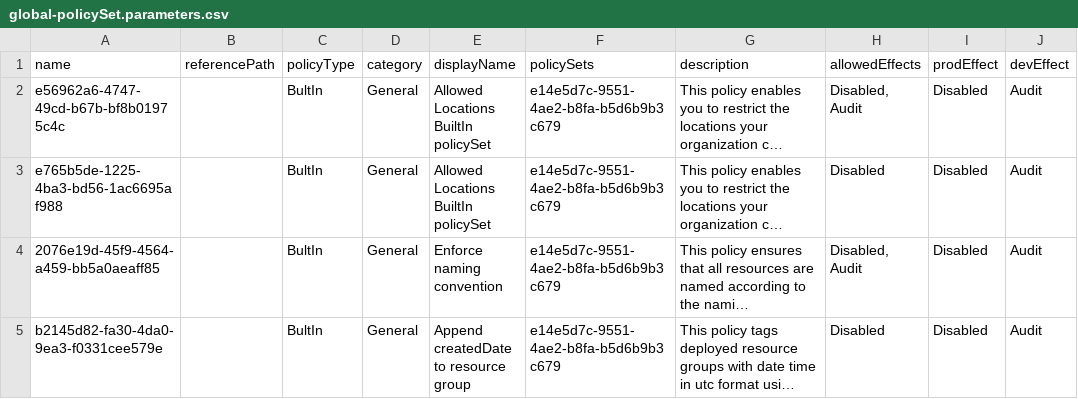
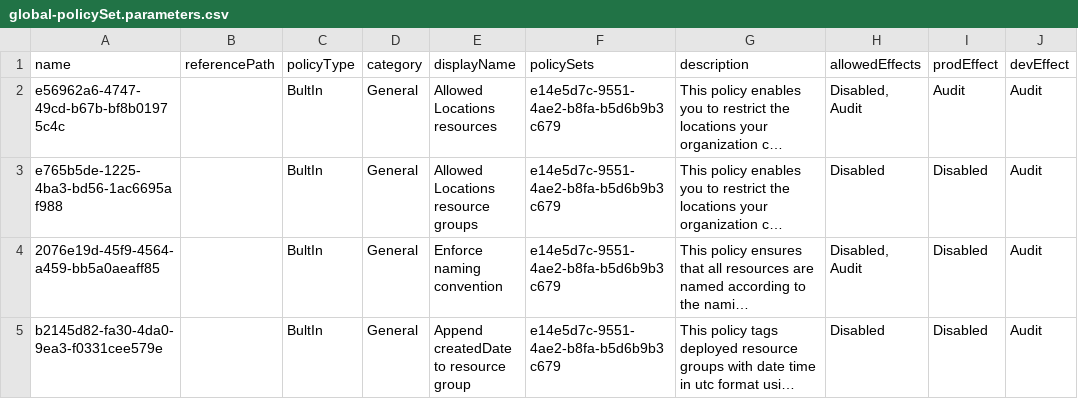
Before and after one commit to jennybeate/enterprise-azure-policy-as-code, a CSV file: EPAC/Definitions/policyAssignments/global-policySet.parameters.csv, drawn as a sheet; only a part is shown; long unchanged cells end in …; the diff names each change by its address in the sheet, - before the commit and + after, or states it on an @@ line.

Commit message:
Lagt til parameter for assignment sandbox

```diff
--- a/EPAC/Definitions/policyAssignments/global-policySet.parameters.csv
+++ b/EPAC/Definitions/policyAssignments/global-policySet.parameters.csv
-E2 (displayName): Allowed Locations BuiltIn policySet
+E2 (displayName): Allowed Locations resources
-I2 (prodEffect): Disabled
+I2 (prodEffect): Audit
-E3 (displayName): Allowed Locations BuiltIn policySet
+E3 (displayName): Allowed Locations resource groups
```
Also changed, not shown: EPAC/Definitions/policyExemptions/epac-dev2/general-excemptions.csv, EPAC/Outputs/policyExemptions/general/general-excemptions.csv, 5 other files.
